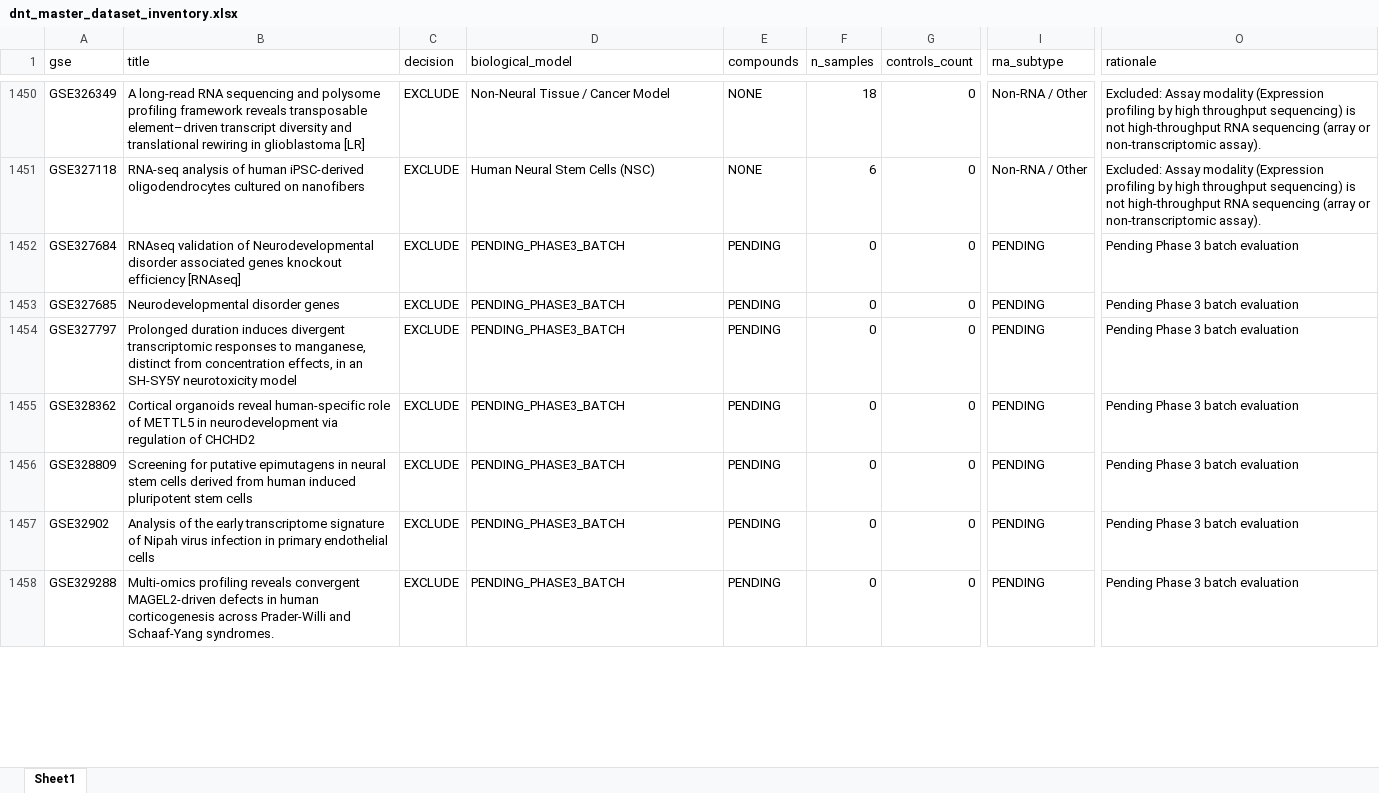
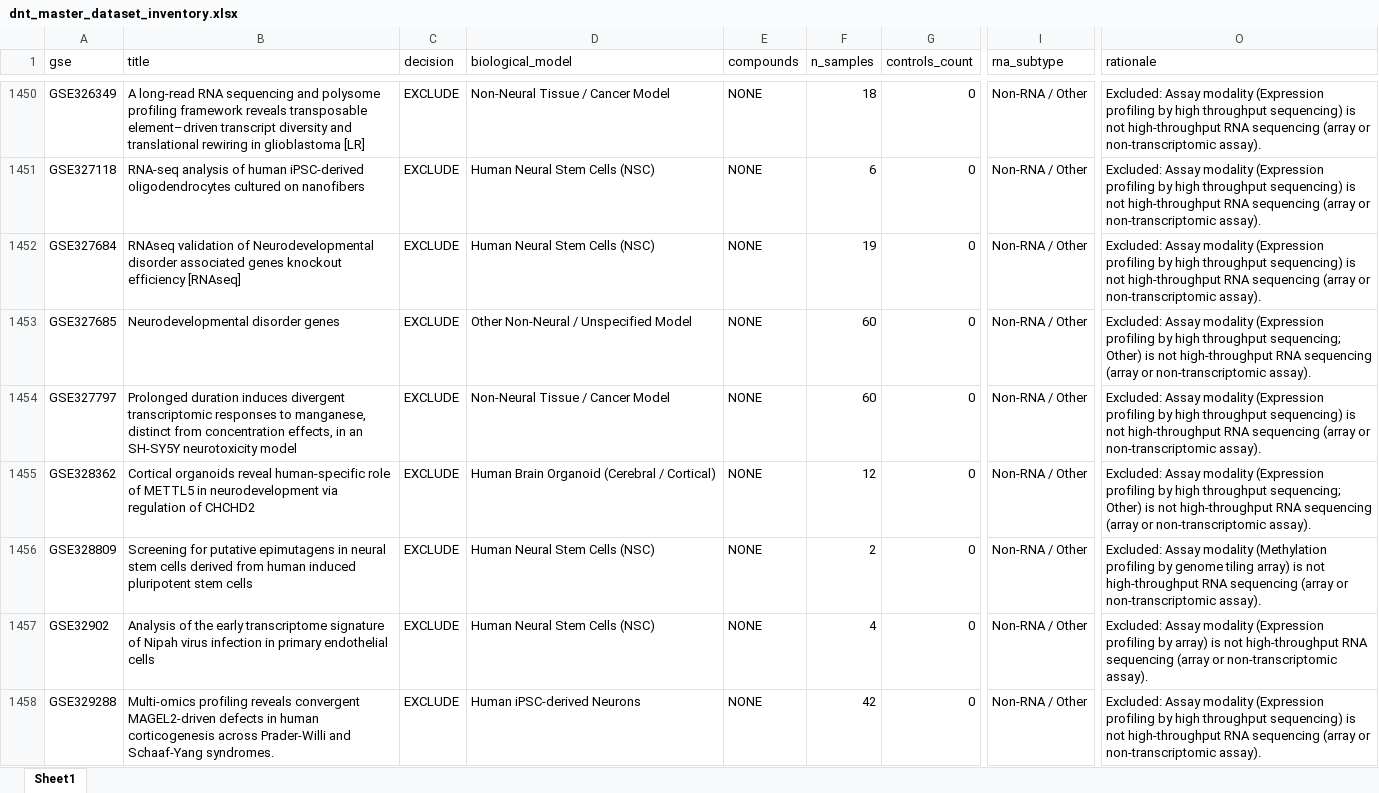
Before and after one commit to bioprintingLabsInc/DNT-Organoid-AI, an Excel workbook: data/metadata/dnt_master_dataset_inventory.xlsx, sheet Sheet1, drawn as a sheet; only a part is shown, gaps mark what is left out; values as stored, in another font and other column widths than the file's, no borders; the diff covers the shown part only; the diff names each change by its address in the sheet, - before the commit and + after, or states it on an @@ line.

```diff
--- a/data/metadata/dnt_master_dataset_inventory.xlsx (sheet Sheet1)
+++ b/data/metadata/dnt_master_dataset_inventory.xlsx (sheet Sheet1)
-D1452 (biological_model): PENDING_PHASE3_BATCH
+D1452 (biological_model): Human Neural Stem Cells (NSC)
-E1452:E1458 (compounds): PENDING
+E1452:E1458 (compounds): NONE
-F1452 (n_samples): 0
+F1452 (n_samples): 19
-I1452:I1458 (rna_subtype): PENDING
+I1452:I1458 (rna_subtype): Non-RNA / Other
-O1452 (rationale): Pending Phase 3 batch evaluation
+O1452 (rationale): Excluded: Assay modality (Expression profiling by high throughput sequencing) is not high-throughput RNA sequencing (array or non-transcriptomic assay).
-D1453 (biological_model): PENDING_PHASE3_BATCH
+D1453 (biological_model): Other Non-Neural / Unspecified Model
-F1453:F1454 (n_samples): 0
+F1453:F1454 (n_samples): 60
-O1453 (rationale): Pending Phase 3 batch evaluation
+O1453 (rationale): Excluded: Assay modality (Expression profiling by high throughput sequencing; Other) is not high-throughput RNA sequencing (array or non-transcriptomic assay).
-D1454 (biological_model): PENDING_PHASE3_BATCH
+D1454 (biological_model): Non-Neural Tissue / Cancer Model
-O1454 (rationale): Pending Phase 3 batch evaluation
+O1454 (rationale): Excluded: Assay modality (Expression profiling by high throughput sequencing) is not high-throughput RNA sequencing (array or non-transcriptomic assay).
-D1455 (biological_model): PENDING_PHASE3_BATCH
+D1455 (biological_model): Human Brain Organoid (Cerebral / Cortical)
-F1455 (n_samples): 0
+F1455 (n_samples): 12
-O1455 (rationale): Pending Phase 3 batch evaluation
+O1455 (rationale): Excluded: Assay modality (Expression profiling by high throughput sequencing; Other) is not high-throughput RNA sequencing (array or non-transcriptomic assay).
-D1456:D1457 (biological_model): PENDING_PHASE3_BATCH
+D1456:D1457 (biological_model): Human Neural Stem Cells (NSC)
-F1456 (n_samples): 0
+F1456 (n_samples): 2
-O1456 (rationale): Pending Phase 3 batch evaluation
+O1456 (rationale): Excluded: Assay modality (Methylation profiling by genome tiling array) is not high-throughput RNA sequencing (array or non-transcriptomic assay).
-F1457 (n_samples): 0
+F1457 (n_samples): 4
-O1457 (rationale): Pending Phase 3 batch evaluation
+O1457 (rationale): Excluded: Assay modality (Expression profiling by array) is not high-throughput RNA sequencing (array or non-transcriptomic assay).
-D1458 (biological_model): PENDING_PHASE3_BATCH
+D1458 (biological_model): Human iPSC-derived Neurons
-F1458 (n_samples): 0
+F1458 (n_samples): 42
-O1458 (rationale): Pending Phase 3 batch evaluation
+O1458 (rationale): Excluded: Assay modality (Expression profiling by high throughput sequencing) is not high-throughput RNA sequencing (array or non-transcriptomic assay).
```
Also changed, not shown: 217 edited cells elsewhere in this sheet, outputs/verification/phase3/phase3_decision_log.xlsx, outputs/verification/phase3/phase3_master_inventory.xlsx, 8 other files.
